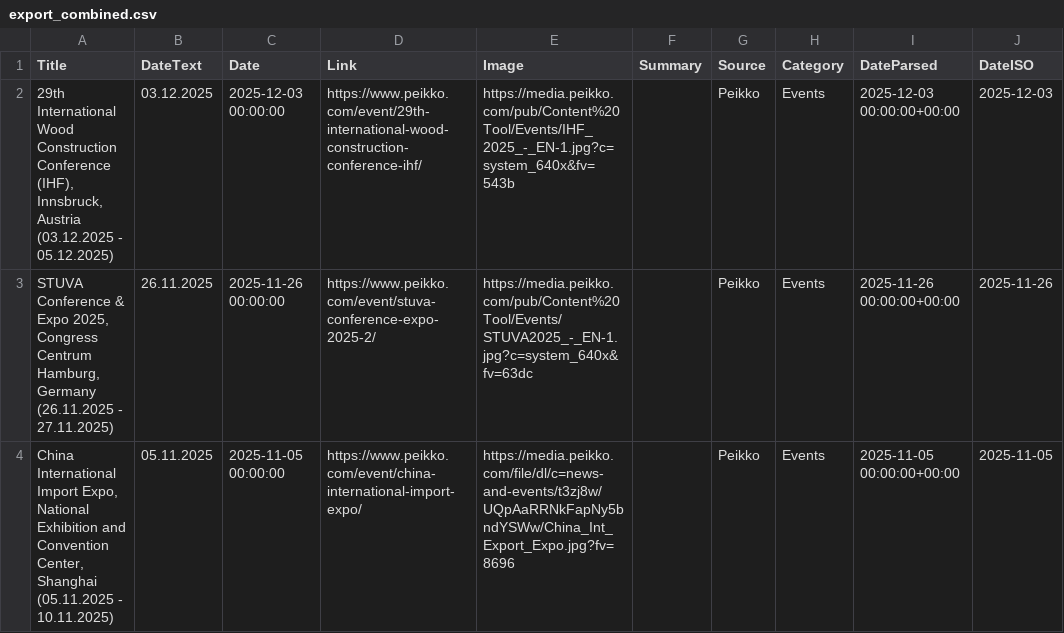
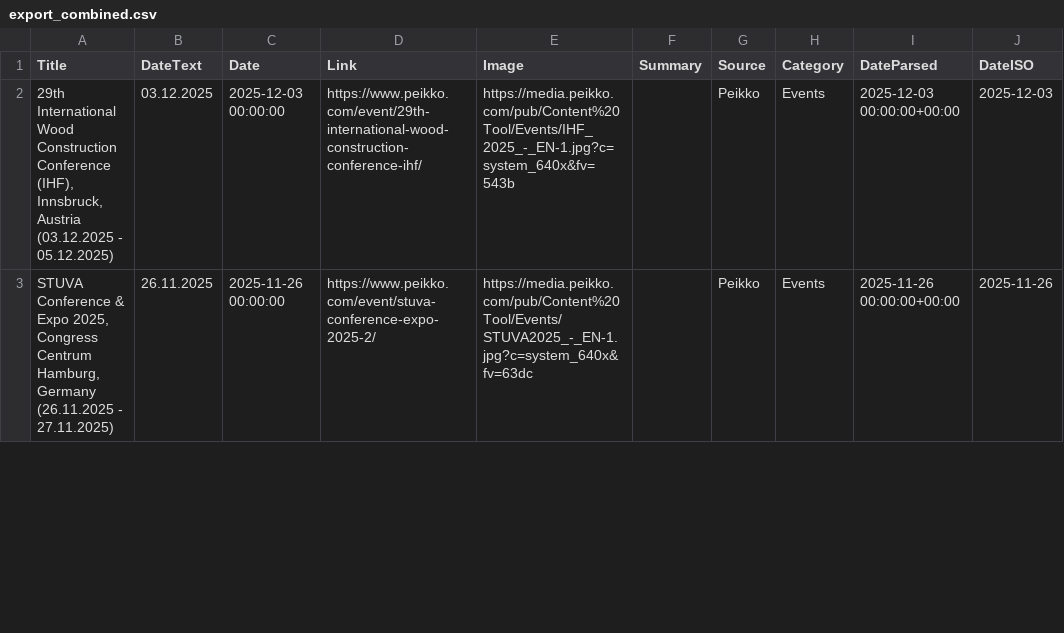
Before and after one commit to passakornDextra/competitorWatch, a CSV file: export_combined.csv, drawn as a sheet; only a part is shown; removed rows and columns are numbered as before the commit, all else as after; the diff covers the shown part only; the diff names each change by its address in the sheet, - before the commit and + after, or states it on an @@ line.

```diff
--- a/export_combined.csv
+++ b/export_combined.csv
-row 4: China International Import Expo, National Exhibition and Convention Center, Shanghai (05.11.2025 - 10.11.2025) | 05.11.2025 | 2025-11-05 00:00:00 | https://www.peikko.com/event/china-international-import-expo/ | https://media.peikko.com/file/dl/c=news-and-events/t3zj8w/UQpAaRRNkFapNy5bndYSWw/China_Int_Export_Expo.jpg?fv=8696 |  | Peikko | Events | 2025-11-05 00:00:00+00:00 | 2025-11-05
```
Also changed, not shown: 1 added row and 1 removed row elsewhere in this file, scrape_status.csv.
